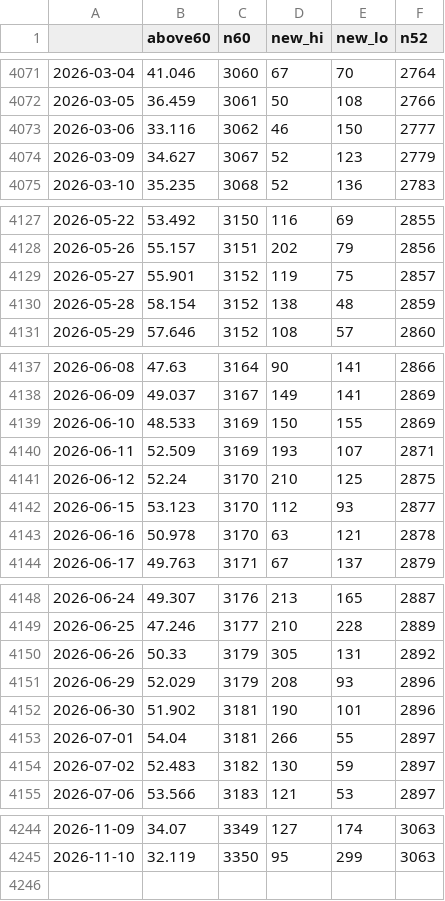
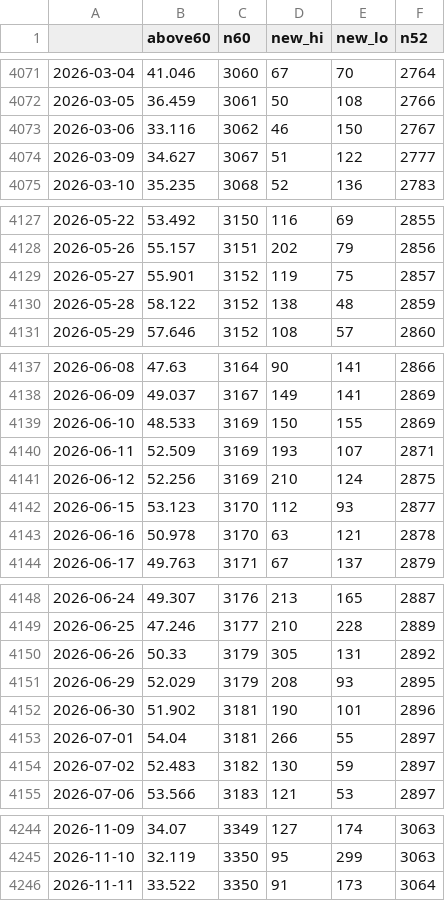
Before and after one commit to JH-src/kr-market-daily, a CSV file: data/fg/us_breadth.csv, drawn as a sheet; only a part is shown, gaps mark what is left out; the diff covers the shown part only.

```diff
--- a/data/fg/us_breadth.csv
+++ b/data/fg/us_breadth.csv
@@ -4072,4 +4072,4 @@
 2026-03-05,36.459,3061,50,108,2766
-2026-03-06,33.116,3062,46,150,2777
-2026-03-09,34.627,3067,52,123,2779
+2026-03-06,33.116,3062,46,150,2767
+2026-03-09,34.627,3067,51,122,2777
 2026-03-10,35.235,3068,52,136,2783
@@ -4129,3 +4129,3 @@
 2026-05-27,55.901,3152,119,75,2857
-2026-05-28,58.154,3152,138,48,2859
+2026-05-28,58.122,3152,138,48,2859
 2026-05-29,57.646,3152,108,57,2860
@@ -4140,3 +4140,3 @@
 2026-06-11,52.509,3169,193,107,2871
-2026-06-12,52.24,3170,210,125,2875
+2026-06-12,52.256,3169,210,124,2875
 2026-06-15,53.123,3170,112,93,2877
@@ -4150,3 +4150,3 @@
 2026-06-26,50.33,3179,305,131,2892
-2026-06-29,52.029,3179,208,93,2896
+2026-06-29,52.029,3179,208,93,2895
 2026-06-30,51.902,3181,190,101,2896
@@ -4245 +4245,2 @@
 2026-11-10,32.119,3350,95,299,3063
+2026-11-11,33.522,3350,91,173,3064
```
Also changed, not shown: 1 edited cell elsewhere in this file, data/fg/fg_components.csv, data/fg/fg_daily.csv, 2 other files.
